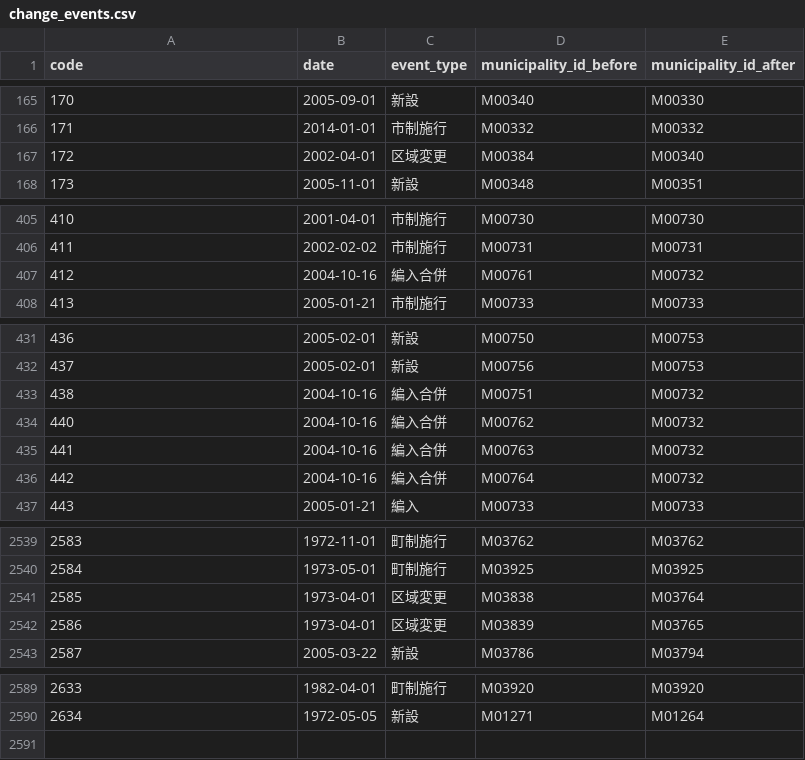
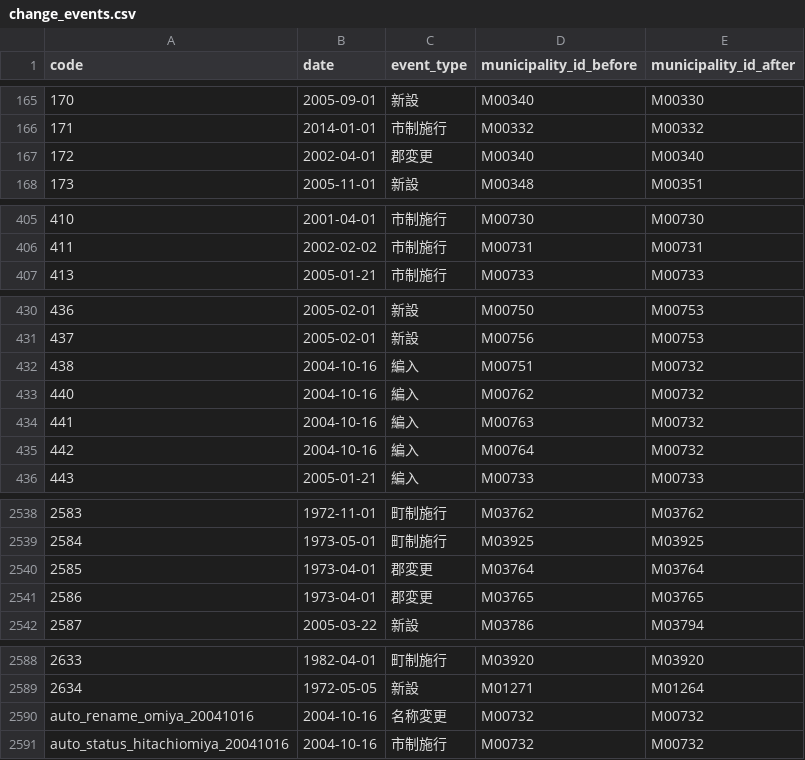
Before and after one commit to moriokumura/munigraph, a CSV file: public/data/change_events.csv, drawn as a sheet; only a part is shown, gaps mark what is left out; the diff covers the shown part only.

```diff
--- a/public/data/change_events.csv
+++ b/public/data/change_events.csv
@@ -166,3 +166,3 @@ code,date,event_type,municipality_id_before,municipality_id_after
 171,2014-01-01,市制施行,M00332,M00332
-172,2002-04-01,区域変更,M00384,M00340
+172,2002-04-01,郡変更,M00340,M00340
 173,2005-11-01,新設,M00348,M00351
@@ -406,3 +406,2 @@ code,date,event_type,municipality_id_before,municipality_id_after
 411,2002-02-02,市制施行,M00731,M00731
-412,2004-10-16,編入合併,M00761,M00732
 413,2005-01-21,市制施行,M00733,M00733
@@ -432,6 +431,6 @@ code,date,event_type,municipality_id_before,municipality_id_after
 437,2005-02-01,新設,M00756,M00753
-438,2004-10-16,編入合併,M00751,M00732
-440,2004-10-16,編入合併,M00762,M00732
-441,2004-10-16,編入合併,M00763,M00732
-442,2004-10-16,編入合併,M00764,M00732
+438,2004-10-16,編入,M00751,M00732
+440,2004-10-16,編入,M00762,M00732
+441,2004-10-16,編入,M00763,M00732
+442,2004-10-16,編入,M00764,M00732
 443,2005-01-21,編入,M00733,M00733
@@ -2540,4 +2539,4 @@ code,date,event_type,municipality_id_before,municipality_id_after
 2584,1973-05-01,町制施行,M03925,M03925
-2585,1973-04-01,区域変更,M03838,M03764
-2586,1973-04-01,区域変更,M03839,M03765
+2585,1973-04-01,郡変更,M03764,M03764
+2586,1973-04-01,郡変更,M03765,M03765
 2587,2005-03-22,新設,M03786,M03794
@@ -2590 +2589,3 @@ code,date,event_type,municipality_id_before,municipality_id_after
 2634,1972-05-05,新設,M01271,M01264
+auto_rename_omiya_20041016,2004-10-16,名称変更,M00732,M00732
+auto_status_hitachiomiya_20041016,2004-10-16,市制施行,M00732,M00732
```
Also changed, not shown: 8 edited cells elsewhere in this file, public/data/municipalities.csv, public/data/municipality_versions.csv, 7 other files.
